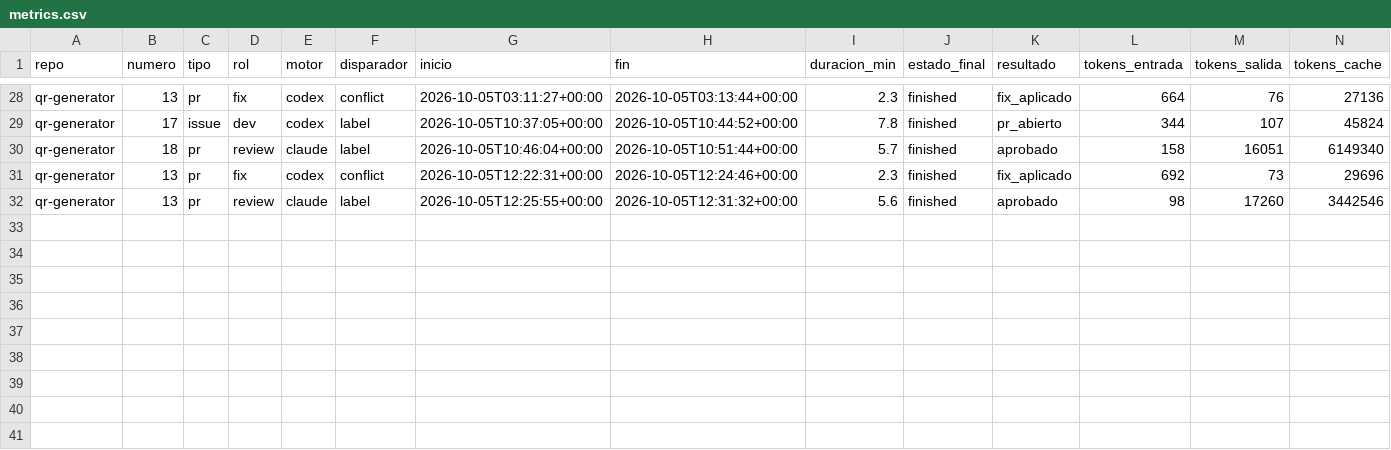
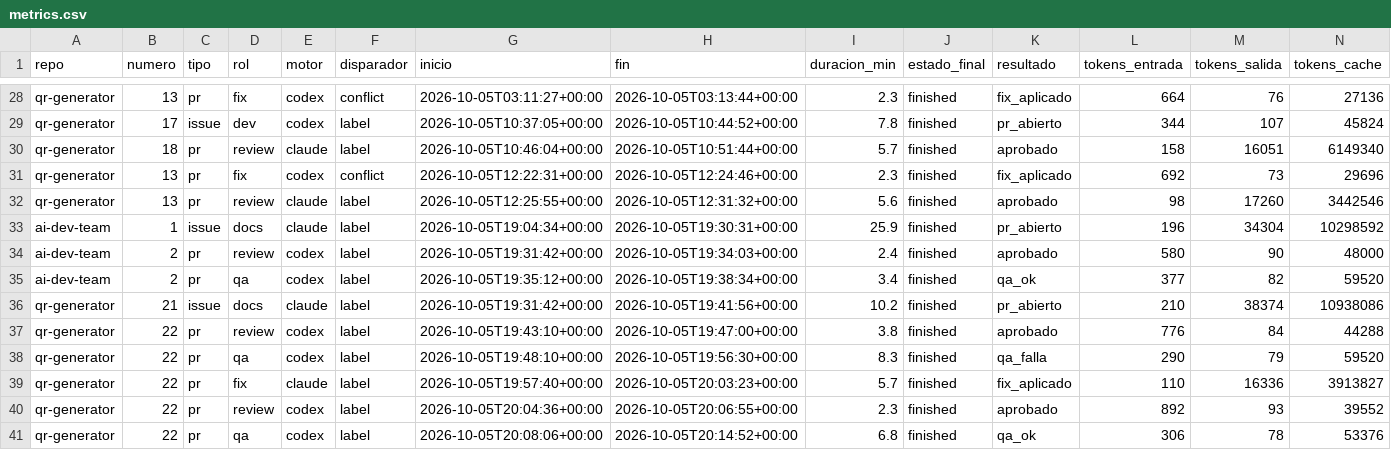
Before and after one commit to maxiar-org/ai-dev-team, a CSV file: pilot/metrics.csv, drawn as a sheet; only a part is shown, gaps mark what is left out; rows hold the shown columns only; the diff names each change by its address in the sheet, - before the commit and + after, or states it on an @@ line.

```diff
--- a/pilot/metrics.csv
+++ b/pilot/metrics.csv
+row 33: ai-dev-team | 1 | issue | docs | claude | label | 2026-10-05T19:04:34+00:00 | 2026-10-05T19:30:31+00:00 | 25.9 | finished | pr_abierto | 196 | 34304 | 10298592
+row 34: ai-dev-team | 2 | pr | review | codex | label | 2026-10-05T19:31:42+00:00 | 2026-10-05T19:34:03+00:00 | 2.4 | finished | aprobado | 580 | 90 | 48000
+row 35: ai-dev-team | 2 | pr | qa | codex | label | 2026-10-05T19:35:12+00:00 | 2026-10-05T19:38:34+00:00 | 3.4 | finished | qa_ok | 377 | 82 | 59520
+row 36: qr-generator | 21 | issue | docs | claude | label | 2026-10-05T19:31:42+00:00 | 2026-10-05T19:41:56+00:00 | 10.2 | finished | pr_abierto | 210 | 38374 | 10938086
+row 37: qr-generator | 22 | pr | review | codex | label | 2026-10-05T19:43:10+00:00 | 2026-10-05T19:47:00+00:00 | 3.8 | finished | aprobado | 776 | 84 | 44288
+row 38: qr-generator | 22 | pr | qa | codex | label | 2026-10-05T19:48:10+00:00 | 2026-10-05T19:56:30+00:00 | 8.3 | finished | qa_falla | 290 | 79 | 59520
+row 39: qr-generator | 22 | pr | fix | claude | label | 2026-10-05T19:57:40+00:00 | 2026-10-05T20:03:23+00:00 | 5.7 | finished | fix_aplicado | 110 | 16336 | 3913827
+row 40: qr-generator | 22 | pr | review | codex | label | 2026-10-05T20:04:36+00:00 | 2026-10-05T20:06:55+00:00 | 2.3 | finished | aprobado | 892 | 93 | 39552
+row 41: qr-generator | 22 | pr | qa | codex | label | 2026-10-05T20:08:06+00:00 | 2026-10-05T20:14:52+00:00 | 6.8 | finished | qa_ok | 306 | 78 | 53376
```
Also changed, not shown: 1 other file.
